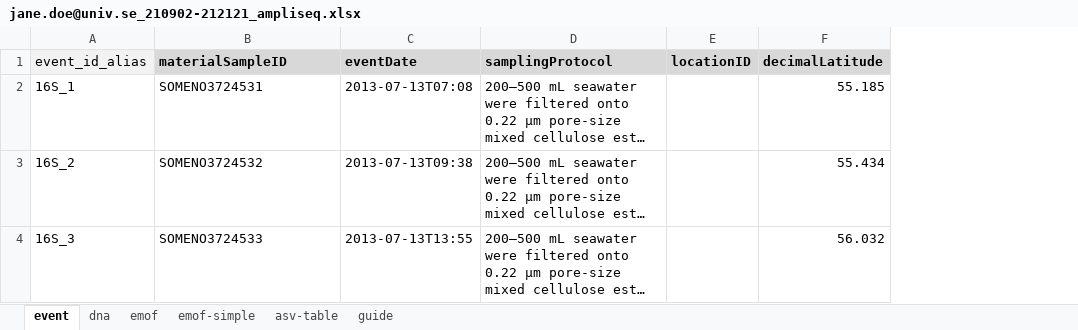
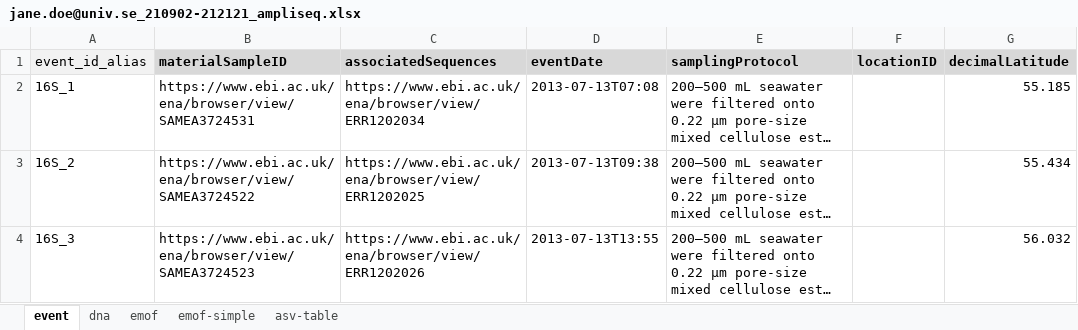
Before and after one commit to biodiversitydata-se/mol-mod, an Excel workbook: scripts/processing/input/jane.doe@univ.se_210902-212121_ampliseq.xlsx, sheet event, drawn as a sheet; only a part is shown; long unchanged cells end in …; values as stored, in another font and other column widths than the file's, no borders; the diff names each change by its address in the sheet, - before the commit and + after, or states it on an @@ line.

```diff
--- a/scripts/processing/input/jane.doe@univ.se_210902-212121_ampliseq.xlsx (sheet event)
+++ b/scripts/processing/input/jane.doe@univ.se_210902-212121_ampliseq.xlsx (sheet event)
-sheet tab: guide
+column C (associatedSequences), rows 2-4: https://www.ebi.ac.uk/ena/browser/view/ERR1202034 | https://www.ebi.ac.uk/ena/browser/view/ERR1202025 | https://www.ebi.ac.uk/ena/browser/view/ERR1202026
-B2 (materialSampleID): SOMENO3724531
+B2 (materialSampleID): https://www.ebi.ac.uk/ena/browser/view/SAMEA3724531
-B3 (materialSampleID): SOMENO3724532
+B3 (materialSampleID): https://www.ebi.ac.uk/ena/browser/view/SAMEA3724522
-B4 (materialSampleID): SOMENO3724533
+B4 (materialSampleID): https://www.ebi.ac.uk/ena/browser/view/SAMEA3724523
```
Also changed, not shown: sheet asv-table, scripts/processing/output/SBDI-ASV-1-adm.xlsx, 1 other file.
